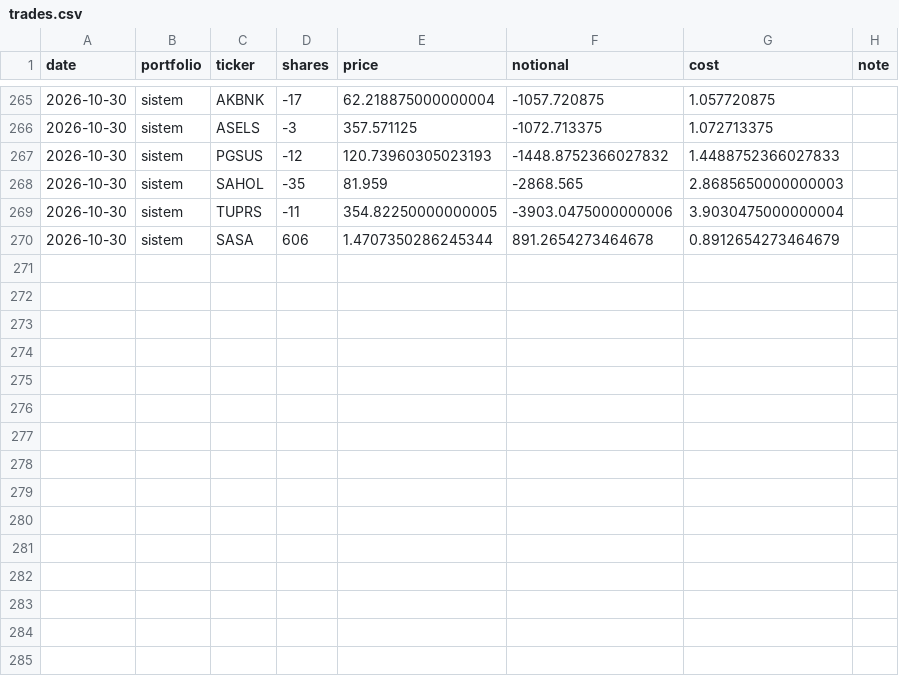
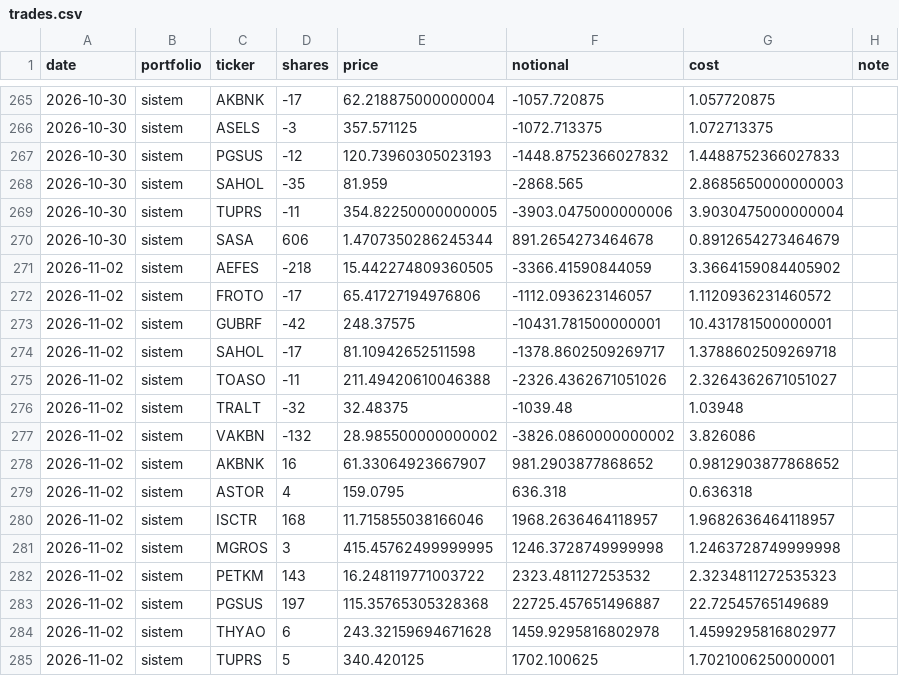
Before and after one commit to efehandereci-arch/meta-labeling-research, a CSV file: paper/trades.csv, drawn as a sheet; only a part is shown, gaps mark what is left out; the diff names each change by its address in the sheet, - before the commit and + after, or states it on an @@ line.

```diff
--- a/paper/trades.csv
+++ b/paper/trades.csv
+row 271: 2026-11-02 | sistem | AEFES | -218 | 15.442274809360505 | -3366.41590844059 | 3.3664159084405902
+row 272: 2026-11-02 | sistem | FROTO | -17 | 65.41727194976806 | -1112.093623146057 | 1.1120936231460572
+row 273: 2026-11-02 | sistem | GUBRF | -42 | 248.37575 | -10431.781500000001 | 10.431781500000001
+row 274: 2026-11-02 | sistem | SAHOL | -17 | 81.10942652511598 | -1378.8602509269717 | 1.3788602509269718
+row 275: 2026-11-02 | sistem | TOASO | -11 | 211.49420610046388 | -2326.4362671051026 | 2.3264362671051027
+row 276: 2026-11-02 | sistem | TRALT | -32 | 32.48375 | -1039.48 | 1.03948
+row 277: 2026-11-02 | sistem | VAKBN | -132 | 28.985500000000002 | -3826.0860000000002 | 3.826086
+row 278: 2026-11-02 | sistem | AKBNK | 16 | 61.33064923667907 | 981.2903877868652 | 0.9812903877868652
+row 279: 2026-11-02 | sistem | ASTOR | 4 | 159.0795 | 636.318 | 0.636318
+row 280: 2026-11-02 | sistem | ISCTR | 168 | 11.715855038166046 | 1968.2636464118957 | 1.9682636464118957
+row 281: 2026-11-02 | sistem | MGROS | 3 | 415.45762499999995 | 1246.3728749999998 | 1.2463728749999998
+row 282: 2026-11-02 | sistem | PETKM | 143 | 16.248119771003722 | 2323.481127253532 | 2.3234811272535323
+row 283: 2026-11-02 | sistem | PGSUS | 197 | 115.35765305328368 | 22725.457651496887 | 22.72545765149689
+row 284: 2026-11-02 | sistem | THYAO | 6 | 243.32159694671628 | 1459.9295816802978 | 1.4599295816802977
+row 285: 2026-11-02 | sistem | TUPRS | 5 | 340.420125 | 1702.100625 | 1.7021006250000001
```
Also changed, not shown: paper/decisions.csv, paper/equity.csv, 2 other files.
